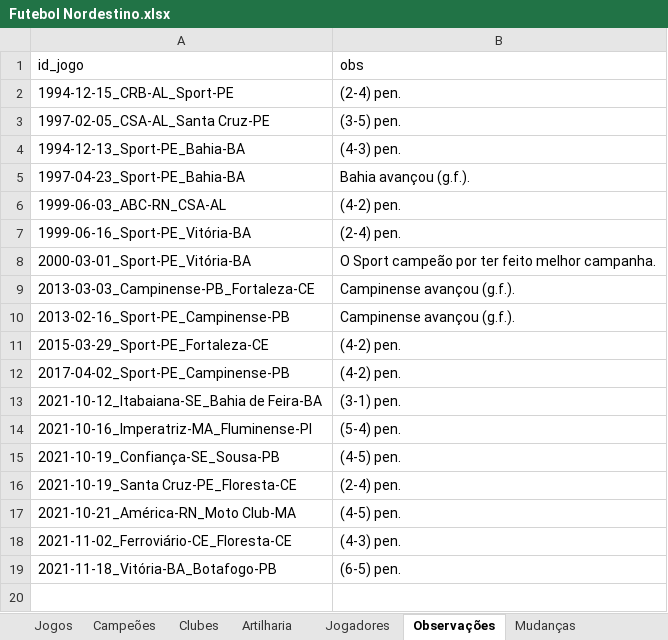
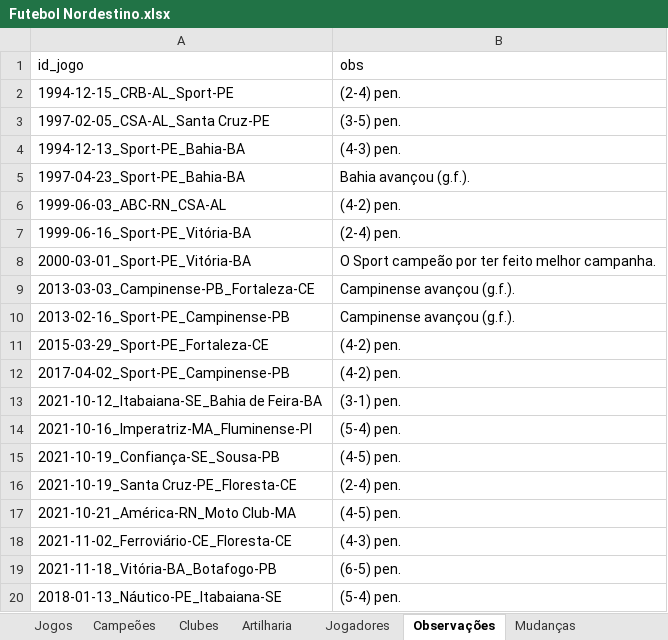
Before and after one commit to PericlesSavio/NE_Dados_FC, an Excel workbook: dados/Futebol Nordestino.xlsx, sheet Observações, drawn as a sheet; values as stored, in another font and other column widths than the file's, no borders; the diff names each change by its address in the sheet, - before the commit and + after, or states it on an @@ line.

```diff
--- a/dados/Futebol Nordestino.xlsx (sheet Observações)
+++ b/dados/Futebol Nordestino.xlsx (sheet Observações)
+row 20: 2018-01-13_Náutico-PE_Itabaiana-SE | (5-4) pen.
```
Also changed, not shown: sheet Jogos, hidden cells, 3 other files.
